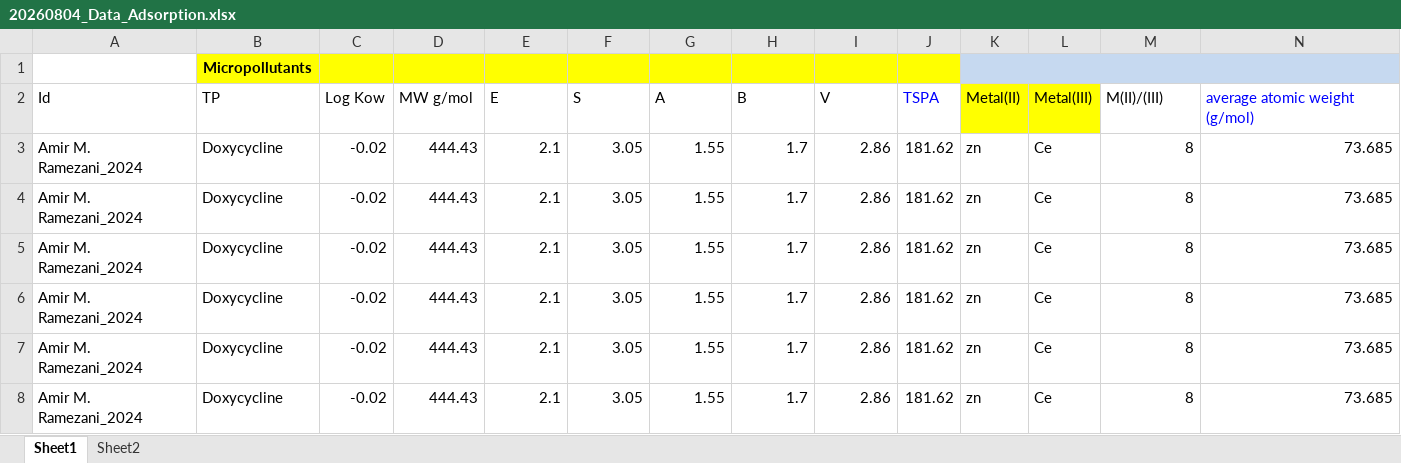
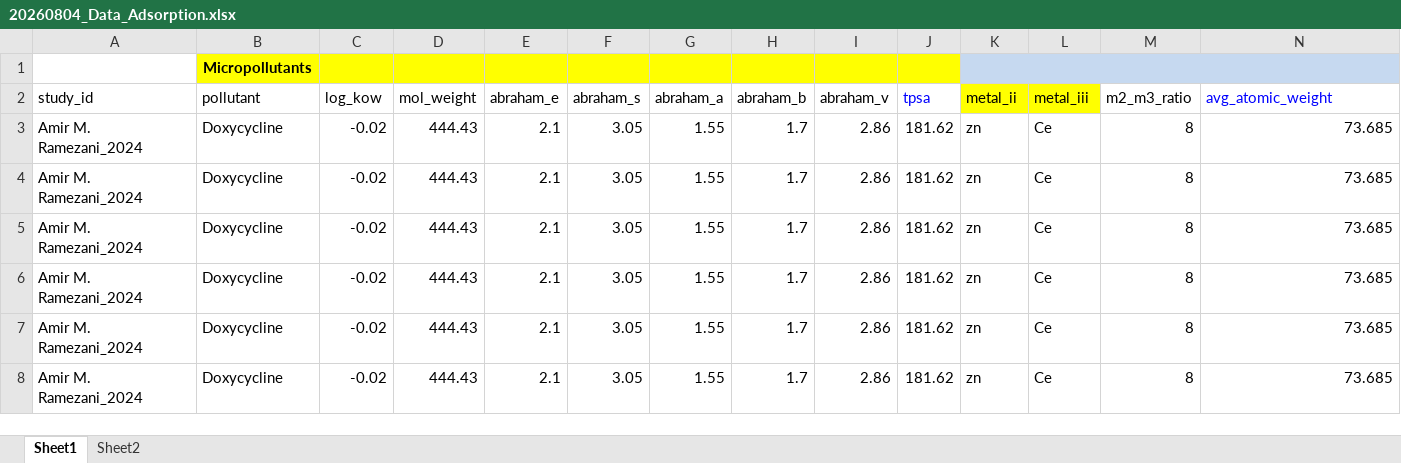
Before and after one commit to thanhtrunghuynh93/GreenX_BaoTien_project, an Excel workbook: Data/20260804_Data_Adsorption.xlsx, sheet Sheet1, drawn as a sheet; only a part is shown; values as stored, in another font and other column widths than the file's, no borders; charts and pictures not drawn; removed rows and columns are numbered as before the commit, all else as after; rows hold the shown columns only; the diff names each change by its address in the sheet, - before the commit and + after, or states it on an @@ line.

```diff
--- a/Data/20260804_Data_Adsorption.xlsx (sheet Sheet1)
+++ b/Data/20260804_Data_Adsorption.xlsx (sheet Sheet1)
-row 2: Id | TP | Log Kow | MW g/mol | E | S | A | B | V | TSPA | Metal(II) | Metal(III) | M(II)/(III) | average atomic weight (g/mol)
+row 2: study_id | pollutant | log_kow | mol_weight | abraham_e | abraham_s | abraham_a | abraham_b | abraham_v | tpsa | metal_ii | metal_iii | m2_m3_ratio | avg_atomic_weight
```
Also changed, not shown: charts or pictures, Data/Data_Adsorption.xlsx.
